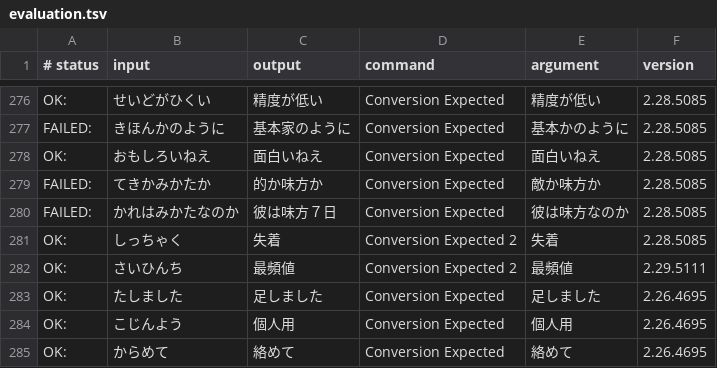
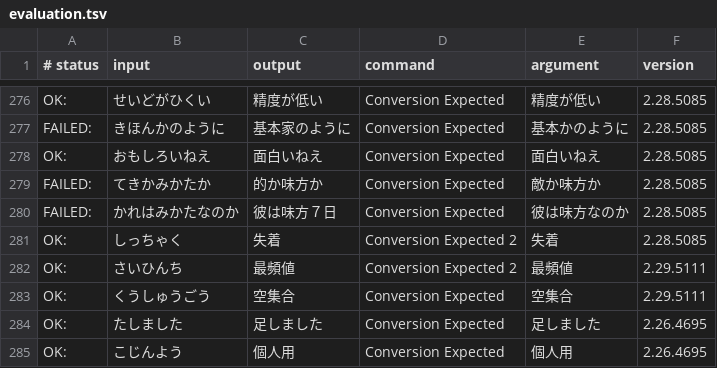
Before and after one commit to kimata1007/mozc-wai, a TSV file: src/data/dictionary_oss/evaluation.tsv, drawn as a sheet; only a part is shown, gaps mark what is left out; the shorter side is filled out with more unchanged rows; the diff names each change by its address in the sheet, - before the commit and + after, or states it on an @@ line.

Commit message:
Add 空集合(くうしゅうごう) to the dictionary.
* https://github.com/google/mozc/issues/751

#typingquality

PiperOrigin-RevId: 537746325

```diff
--- a/src/data/dictionary_oss/evaluation.tsv
+++ b/src/data/dictionary_oss/evaluation.tsv
+row 283: OK: | くうしゅうごう | 空集合 | Conversion Expected | 空集合 | 2.29.5111
```
Also changed, not shown: src/data/oss/aux_dictionary.tsv, 1 other file.
